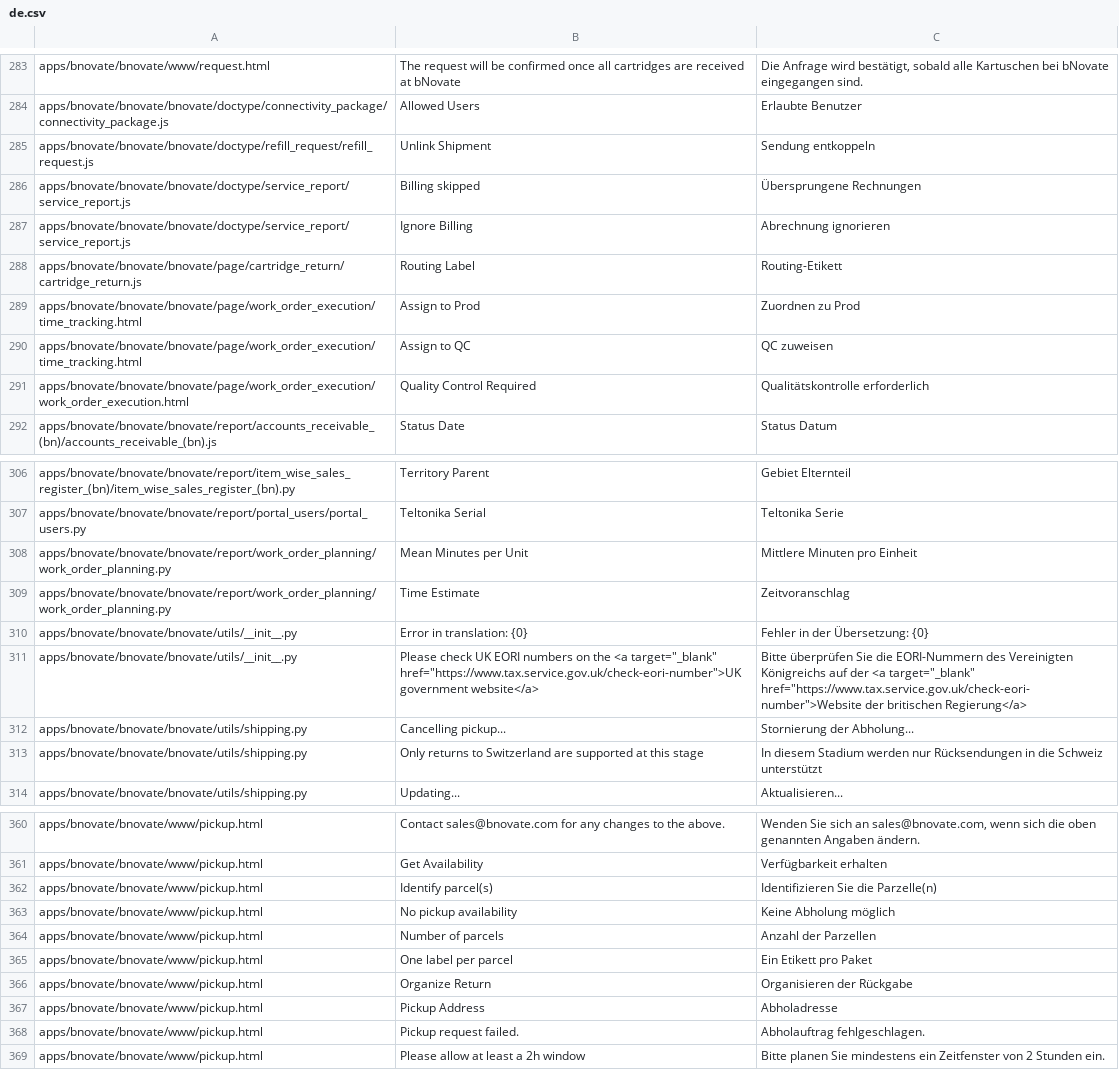
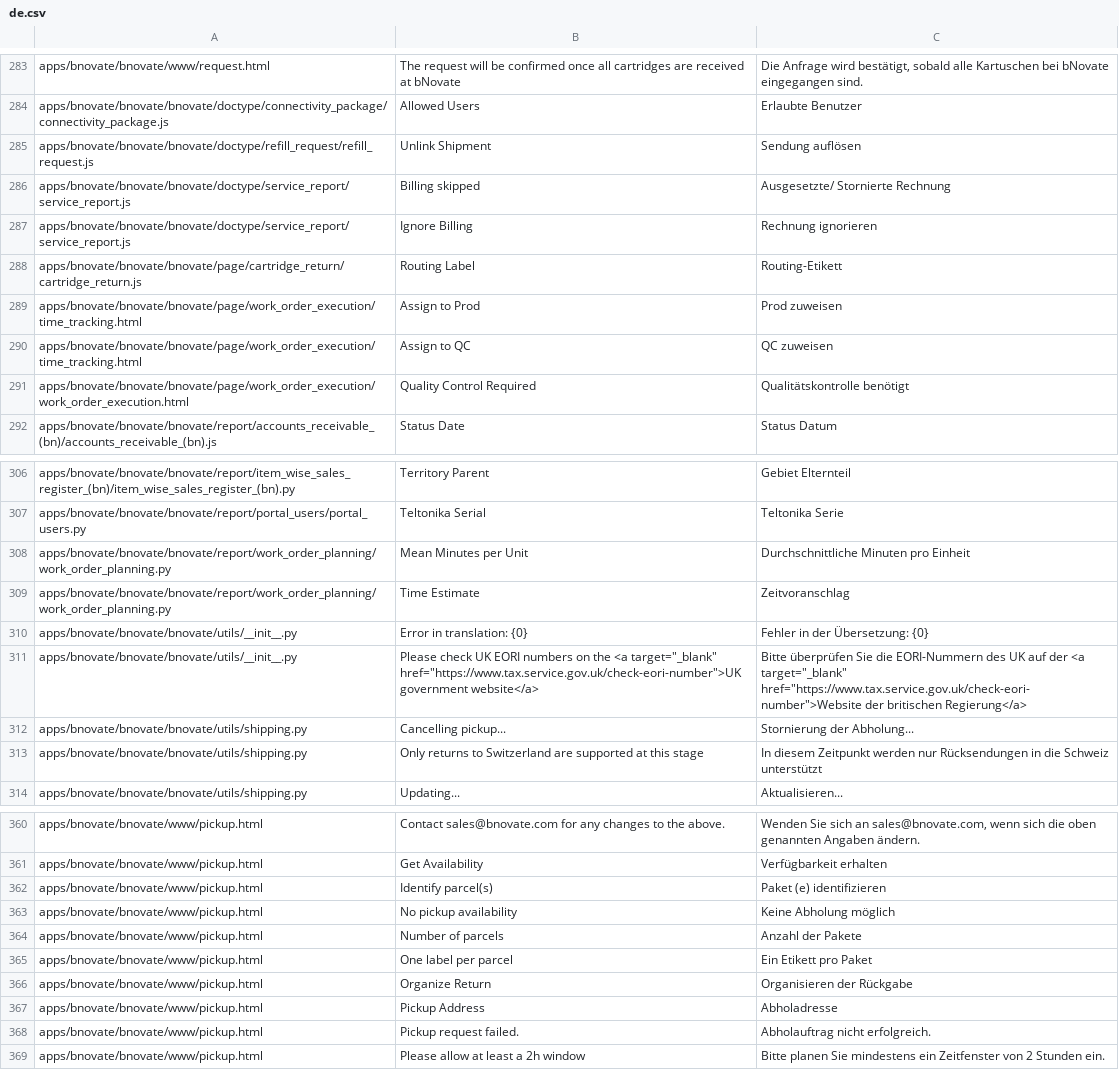
Before and after one commit to libracore/bnovate, a CSV file: bnovate/translations/de.csv, drawn as a sheet; only a part is shown, gaps mark what is left out; the diff covers the shown part only.

Commit message:
Translations: udpated

```diff
--- a/bnovate/translations/de.csv
+++ b/bnovate/translations/de.csv
@@ -284,9 +284,9 @@ apps/bnovate/bnovate/www/request.html,The request will be confirmed once all car
 apps/bnovate/bnovate/bnovate/doctype/connectivity_package/connectivity_package.js,Allowed Users,Erlaubte Benutzer
-apps/bnovate/bnovate/bnovate/doctype/refill_request/refill_request.js,Unlink Shipment,Sendung entkoppeln
-apps/bnovate/bnovate/bnovate/doctype/service_report/service_report.js,Billing skipped,Übersprungene Rechnungen
-apps/bnovate/bnovate/bnovate/doctype/service_report/service_report.js,Ignore Billing,Abrechnung ignorieren
+apps/bnovate/bnovate/bnovate/doctype/refill_request/refill_request.js,Unlink Shipment,Sendung auflösen
+apps/bnovate/bnovate/bnovate/doctype/service_report/service_report.js,Billing skipped,Ausgesetzte/ Stornierte Rechnung
+apps/bnovate/bnovate/bnovate/doctype/service_report/service_report.js,Ignore Billing,Rechnung ignorieren
 apps/bnovate/bnovate/bnovate/page/cartridge_return/cartridge_return.js,Routing Label,Routing-Etikett
-apps/bnovate/bnovate/bnovate/page/work_order_execution/time_tracking.html,Assign to Prod,Zuordnen zu Prod
+apps/bnovate/bnovate/bnovate/page/work_order_execution/time_tracking.html,Assign to Prod,Prod zuweisen
 apps/bnovate/bnovate/bnovate/page/work_order_execution/time_tracking.html,Assign to QC,QC zuweisen
-apps/bnovate/bnovate/bnovate/page/work_order_execution/work_order_execution.html,Quality Control Required,Qualitätskontrolle erforderlich
+apps/bnovate/bnovate/bnovate/page/work_order_execution/work_order_execution.html,Quality Control Required,Qualitätskontrolle benötigt
 apps/bnovate/bnovate/bnovate/report/accounts_receivable_(bn)/accounts_receivable_(bn).js,Status Date,Status Datum
@@ -307,8 +307,8 @@ apps/bnovate/bnovate/bnovate/report/item_wise_sales_register_(bn)/item_wise_sale
 apps/bnovate/bnovate/bnovate/report/portal_users/portal_users.py,Teltonika Serial,Teltonika Serie
-apps/bnovate/bnovate/bnovate/report/work_order_planning/work_order_planning.py,Mean Minutes per Unit,Mittlere Minuten pro Einheit
+apps/bnovate/bnovate/bnovate/report/work_order_planning/work_order_planning.py,Mean Minutes per Unit,Durchschnittliche Minuten pro Einheit
 apps/bnovate/bnovate/bnovate/report/work_order_planning/work_order_planning.py,Time Estimate,Zeitvoranschlag
 apps/bnovate/bnovate/bnovate/utils/__init__.py,Error in translation: {0},Fehler in der Übersetzung: {0}
-apps/bnovate/bnovate/bnovate/utils/__init__.py,"Please check UK EORI numbers on the <a target=""_blank"" href=""https://www.tax.service.gov.uk/check-eori-number"">UK government website</a>","Bitte überprüfen Sie die EORI-Nummern des Vereinigten Königreichs auf der <a target=""_blank"" href=""https://www.tax.service.gov.uk/check-eori-number"">Website der britischen Regierung</a>"
+apps/bnovate/bnovate/bnovate/utils/__init__.py,"Please check UK EORI numbers on the <a target=""_blank"" href=""https://www.tax.service.gov.uk/check-eori-number"">UK government website</a>","Bitte überprüfen Sie die EORI-Nummern des UK auf der <a target=""_blank"" href=""https://www.tax.service.gov.uk/check-eori-number"">Website der britischen Regierung</a>"
 apps/bnovate/bnovate/bnovate/utils/shipping.py,Cancelling pickup...,Stornierung der Abholung...
-apps/bnovate/bnovate/bnovate/utils/shipping.py,Only returns to Switzerland are supported at this stage,In diesem Stadium werden nur Rücksendungen in die Schweiz unterstützt
+apps/bnovate/bnovate/bnovate/utils/shipping.py,Only returns to Switzerland are supported at this stage,In diesem Zeitpunkt werden nur Rücksendungen in die Schweiz unterstützt
 apps/bnovate/bnovate/bnovate/utils/shipping.py,Updating...,Aktualisieren...
@@ -361,5 +361,5 @@ apps/bnovate/bnovate/www/pickup.html,Contact sales@bnovate.com for any changes t
 apps/bnovate/bnovate/www/pickup.html,Get Availability,Verfügbarkeit erhalten
-apps/bnovate/bnovate/www/pickup.html,Identify parcel(s),Identifizieren Sie die Parzelle(n)
+apps/bnovate/bnovate/www/pickup.html,Identify parcel(s),Paket (e) identifizieren
 apps/bnovate/bnovate/www/pickup.html,No pickup availability,Keine Abholung möglich
-apps/bnovate/bnovate/www/pickup.html,Number of parcels,Anzahl der Parzellen
+apps/bnovate/bnovate/www/pickup.html,Number of parcels,Anzahl der Pakete
 apps/bnovate/bnovate/www/pickup.html,One label per parcel,Ein Etikett pro Paket
@@ -367,3 +367,3 @@ apps/bnovate/bnovate/www/pickup.html,Organize Return,Organisieren der Rückgabe
 apps/bnovate/bnovate/www/pickup.html,Pickup Address,Abholadresse
-apps/bnovate/bnovate/www/pickup.html,Pickup request failed.,Abholauftrag fehlgeschlagen.
+apps/bnovate/bnovate/www/pickup.html,Pickup request failed.,Abholauftrag nicht erfolgreich.
 apps/bnovate/bnovate/www/pickup.html,Please allow at least a 2h window,Bitte planen Sie mindestens ein Zeitfenster von 2 Stunden ein.
```
Also changed, not shown: 6 edited cells elsewhere in this file, bnovate/translations/fr.csv.
